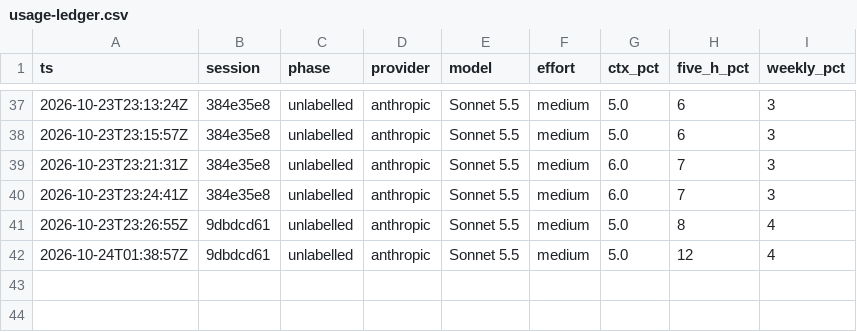
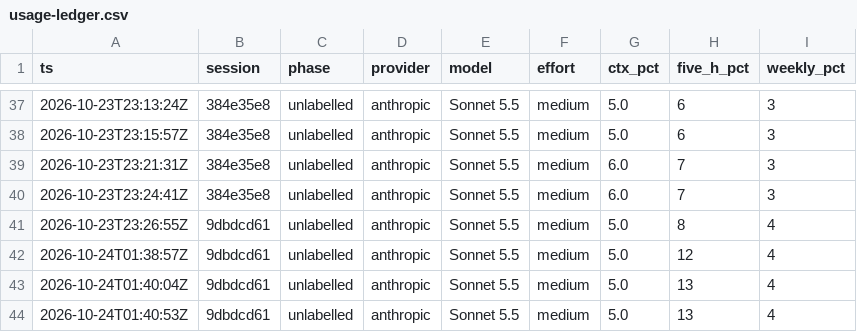
Before and after one commit to andrew-vera26/iphs400-mp2-cms, a CSV file: notes/usage-ledger.csv, drawn as a sheet; only a part is shown, gaps mark what is left out.

```diff
--- a/notes/usage-ledger.csv
+++ b/notes/usage-ledger.csv
@@ -42 +42,3 @@ ts,session,phase,provider,model,effort,ctx_pct,five_h_pct,weekly_pct
 2026-10-24T01:38:57Z,9dbdcd61,unlabelled,anthropic,Sonnet 5.5,medium,5.0,12,4
+2026-10-24T01:40:04Z,9dbdcd61,unlabelled,anthropic,Sonnet 5.5,medium,5.0,13,4
+2026-10-24T01:40:53Z,9dbdcd61,unlabelled,anthropic,Sonnet 5.5,medium,5.0,13,4
```
